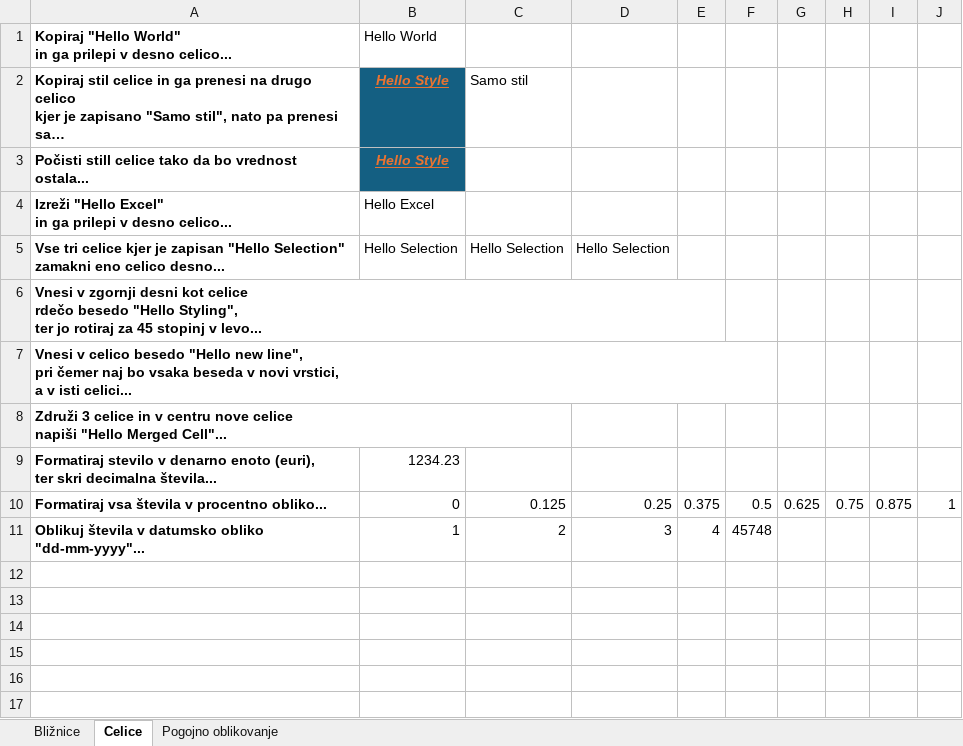
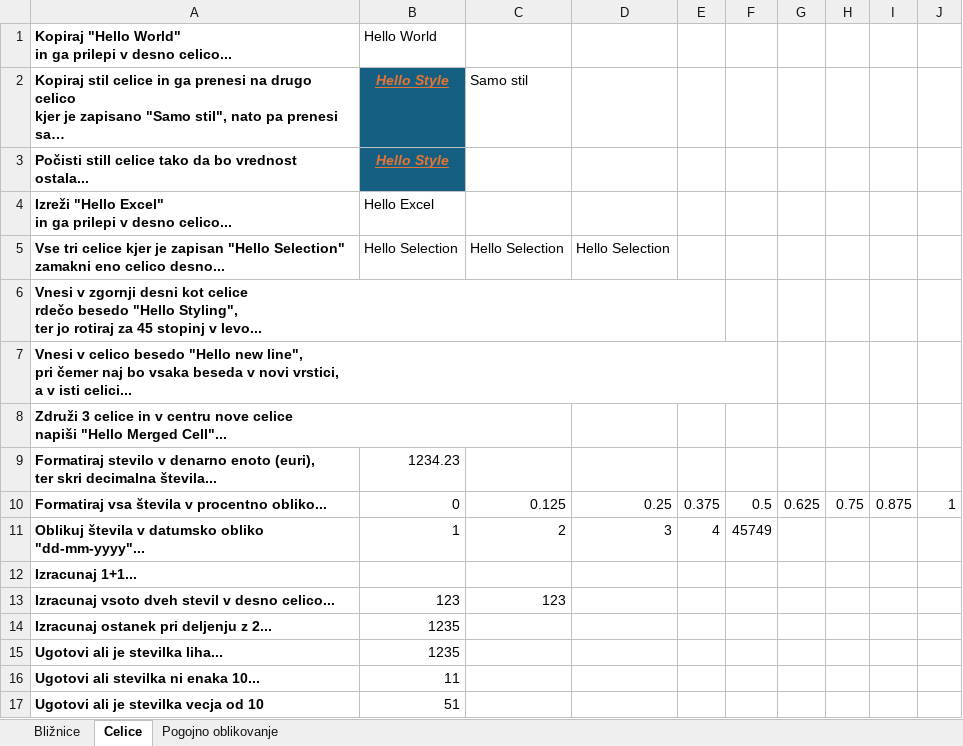
Before and after one commit to urosjarc/informatika, an Excel workbook: vaje/010. Excel.xlsx, sheet Celice, drawn as a sheet; long unchanged cells end in …; values as stored, in another font and other column widths than the file's, no borders; the diff names each change by its address in the sheet, - before the commit and + after, or states it on an @@ line.

```diff
--- a/vaje/010. Excel.xlsx (sheet Celice)
+++ b/vaje/010. Excel.xlsx (sheet Celice)
-F11: 45748
+F11: 45749
+row 12: Izracunaj 1+1...
+row 13: Izracunaj vsoto dveh stevil v desno celico... | 123 | 123
+row 14: Izracunaj ostanek pri deljenju z 2... | 1235
+row 15: Ugotovi ali je stevilka liha... | 1235
+row 16: Ugotovi ali stevilka ni enaka 10... | 11
+row 17: Ugotovi ali je stevilka vecja od 10 | 51
```
Also changed, not shown: sheet Pogojno oblikovanje.
